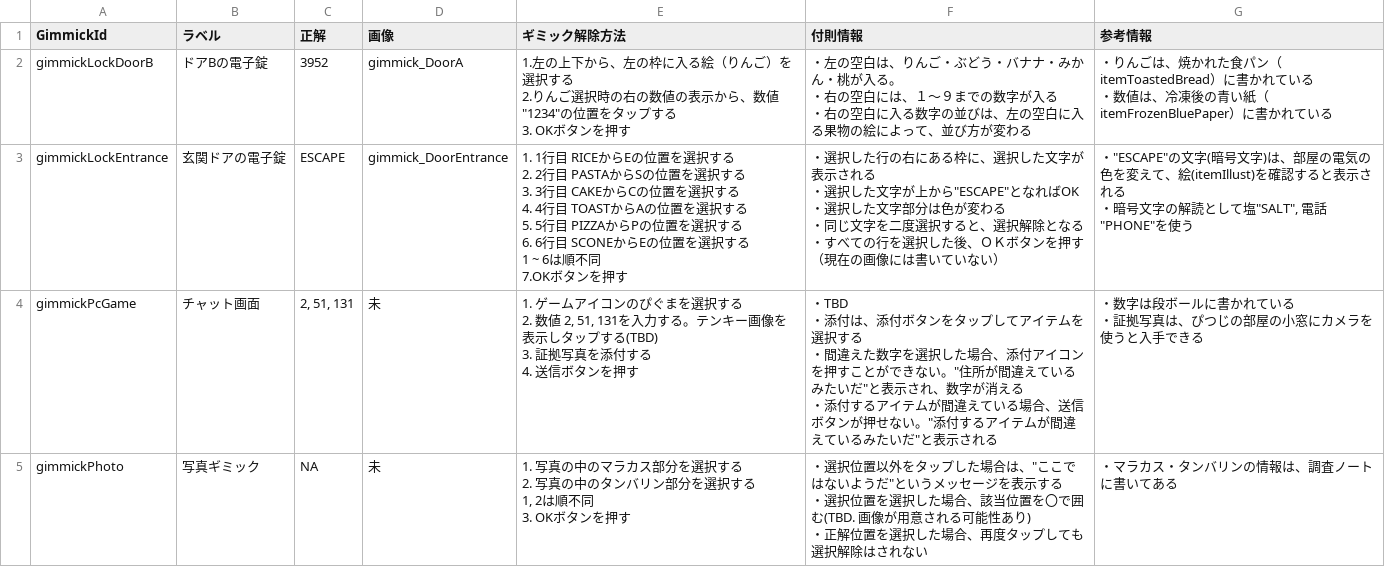
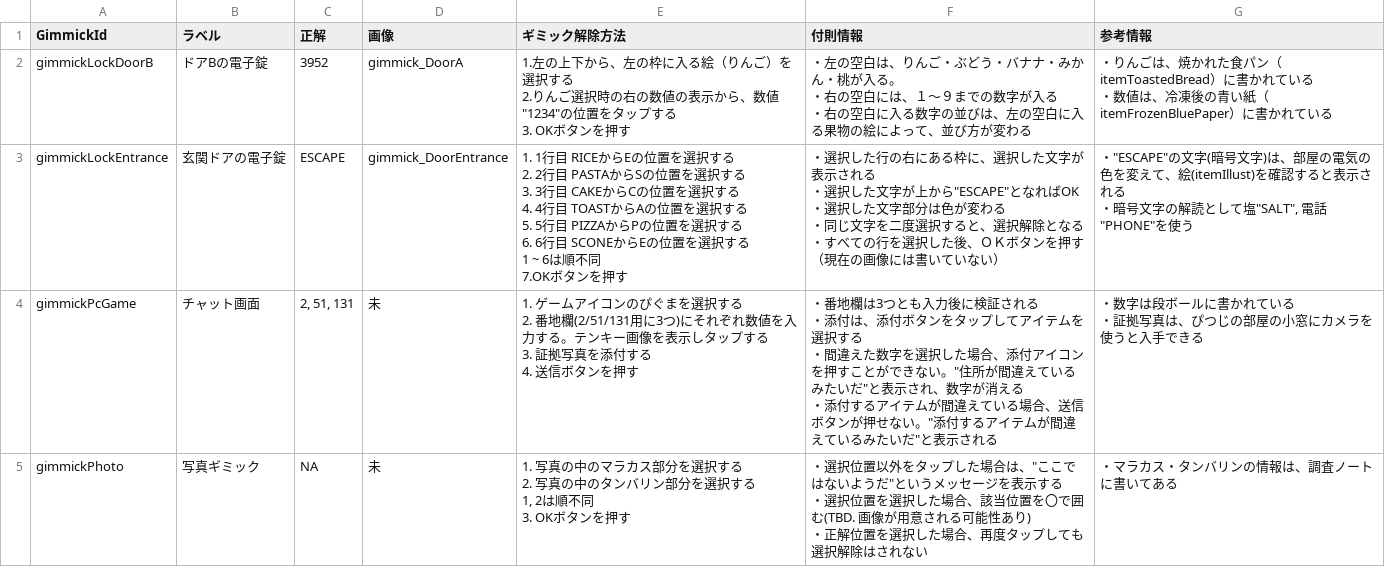
Before and after one commit to yukimidaihuku13-commits/PitsujiEscape, a CSV file: 設計資料/Gimmick.csv, drawn as a sheet.

```diff
--- a/設計資料/Gimmick.csv
+++ b/設計資料/Gimmick.csv
@@ -20,10 +20,10 @@ gimmickLockEntrance,玄関ドアの電子錠,ESCAPE,gimmick_DoorEntrance,"1. 1
 ・暗号文字の解読として塩""SALT"", 電話""PHONE""を使う"
-gimmickPcGame,チャット画面,"2, 51, 131",未,"1. ゲームアイコンのぴぐまを選択する
-2. 数値 2, 51, 131を入力する。テンキー画像を表示しタップする(TBD)
-3.  証拠写真を添付する
-4. 送信ボタンを押す","・TBD
-・添付は、添付ボタンをタップしてアイテムを選択する
-・間違えた数字を選択した場合、添付アイコンを押すことができない。""住所が間違えているみたいだ""と表示され、数字が消える
-・添付するアイテムが間違えている場合、送信ボタンが押せない。""添付するアイテムが間違えているみたいだ""と表示される","・数字は段ボールに書かれている
-・証拠写真は、ぴつじの部屋の小窓にカメラを使うと入手できる"
+gimmickPcGame,チャット画面,"2, 51, 131",未,"1. ゲームアイコンのぴぐまを選択する
+2. 番地欄(2/51/131用に3つ)にそれぞれ数値を入力する。テンキー画像を表示しタップする
+3.  証拠写真を添付する
+4. 送信ボタンを押す","・番地欄は3つとも入力後に検証される
+・添付は、添付ボタンをタップしてアイテムを選択する
+・間違えた数字を選択した場合、添付アイコンを押すことができない。""住所が間違えているみたいだ""と表示され、数字が消える
+・添付するアイテムが間違えている場合、送信ボタンが押せない。""添付するアイテムが間違えているみたいだ""と表示される","・数字は段ボールに書かれている
+・証拠写真は、ぴつじの部屋の小窓にカメラを使うと入手できる"
 gimmickPhoto,写真ギミック,NA,未,"1. 写真の中のマラカス部分を選択する
```
Also changed, not shown: 21 other files.
